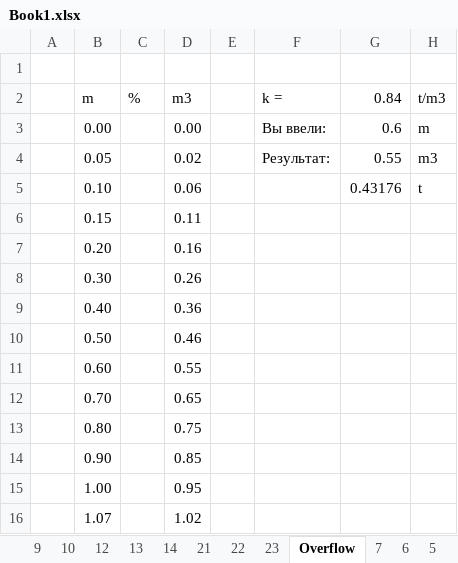
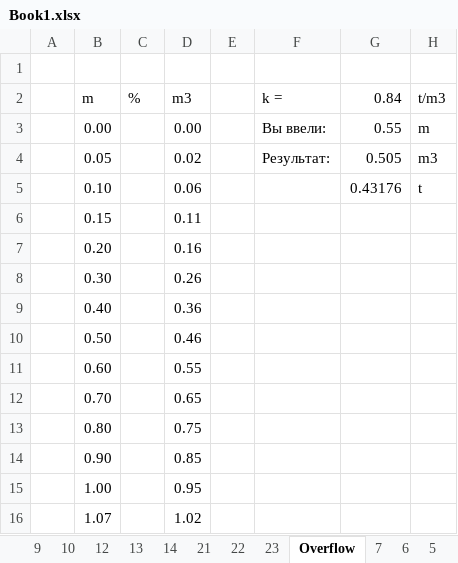
Before and after one commit to BilVaD1/FUEL, an Excel workbook: data/Book1.xlsx, sheet Overflow, drawn as a sheet; values as stored, in another font and other column widths than the file's, no borders; the diff names each change by its address in the sheet, - before the commit and + after, or states it on an @@ line.

```diff
--- a/data/Book1.xlsx (sheet Overflow)
+++ b/data/Book1.xlsx (sheet Overflow)
-G3 (0.84): 0.6
+G3 (0.84): 0.55
-G4 (0.84): 0.55
+G4 (0.84): 0.505
```
Also changed, not shown: sheet 14, sheet Bilge, sheet 9, sheet 21, 2 other files.
